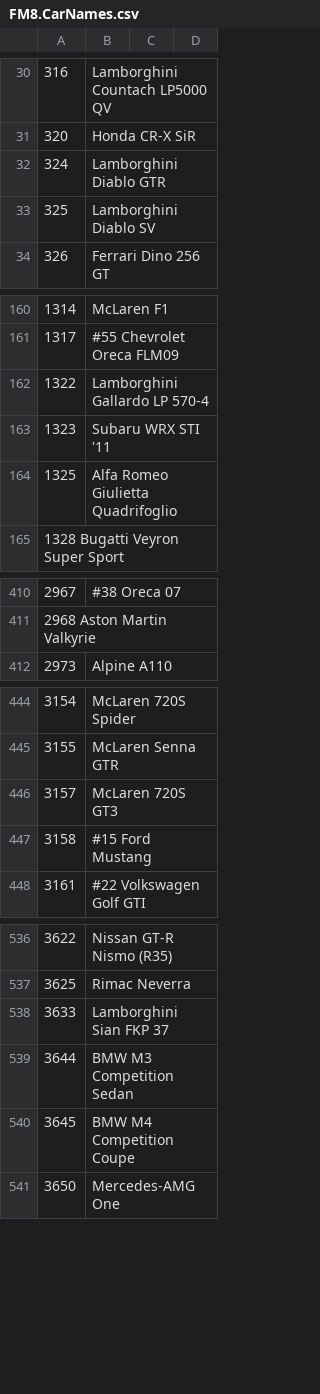
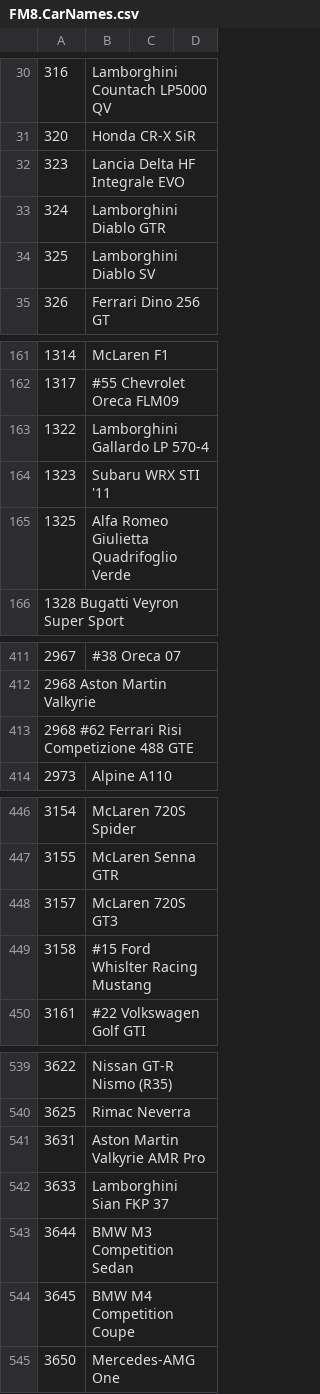
Before and after one commit to Forzurda/ForzaMotorsport2023CarIDs, a CSV file: FM8.CarNames.csv, drawn as a sheet; only a part is shown, gaps mark what is left out; the diff covers the shown part only.

Commit message:
Update FM8.CarNames.csv
Add Car-Pass Cars and remaining Update 4.0 Cars

```diff
--- a/FM8.CarNames.csv
+++ b/FM8.CarNames.csv
@@ -31,2 +31,3 @@
 320	Honda CR-X SiR
+323	Lancia Delta HF Integrale EVO
 324	Lamborghini Diablo GTR
@@ -163,3 +164,3 @@
 1323	Subaru WRX STI '11
-1325	Alfa Romeo Giulietta Quadrifoglio
+1325	Alfa Romeo Giulietta Quadrifoglio Verde
 1328  Bugatti Veyron Super Sport
@@ -412 +413,2 @@
+2968  #62 Ferrari Risi Competizione 488 GTE
 2973	Alpine A110
@@ -446,3 +448,3 @@
 3157	McLaren 720S GT3
-3158	#15 Ford Mustang
+3158	#15 Ford Whislter Racing Mustang
 3161	#22 Volkswagen Golf GTI
@@ -537,2 +540,3 @@
 3625	Rimac Neverra
+3631	Aston Martin Valkyrie AMR Pro
 3633	Lamborghini Sian FKP 37
```
Also changed, not shown: 1 added row elsewhere in this file.
